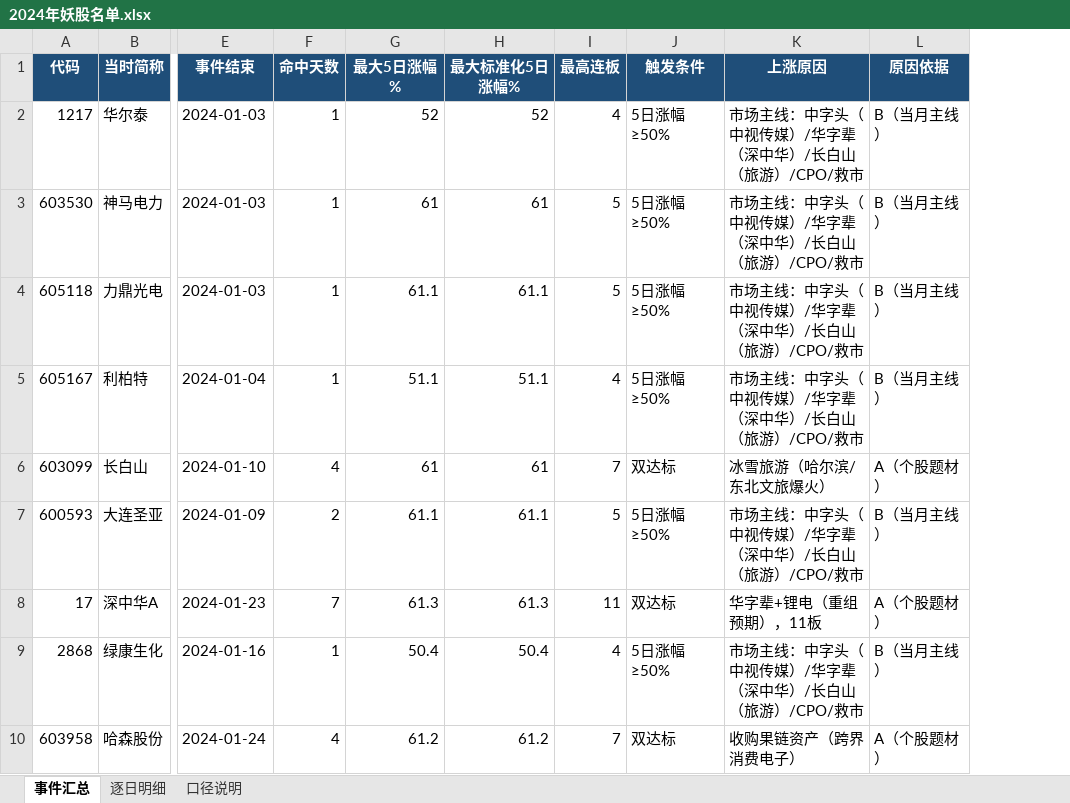
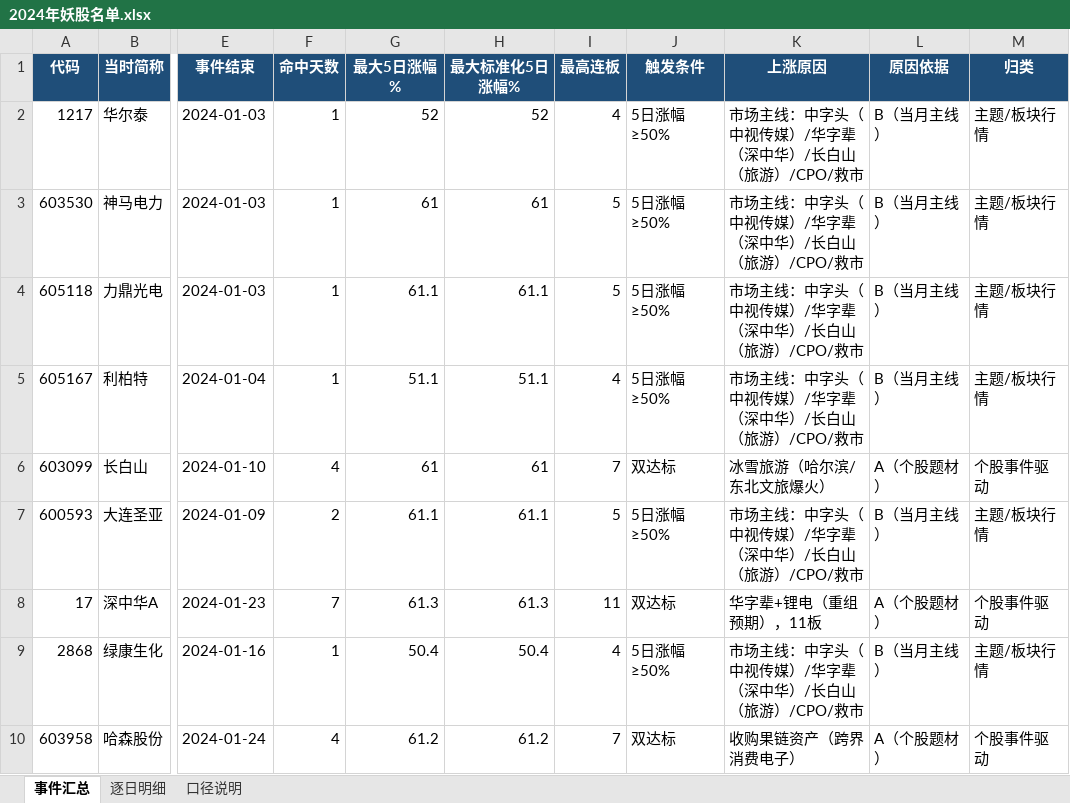
Before and after one commit to seacy19/WJ-, an Excel workbook: yaogu/2024/2024年妖股名单.xlsx, sheet 事件汇总, drawn as a sheet; only a part is shown, gaps mark what is left out; values as stored, in another font and other column widths than the file's, no borders; the diff names each change by its address in the sheet, - before the commit and + after, or states it on an @@ line.

Commit message:
对齐 yaogu/2016~2024 归因口径：补「归类」列 + A档头部抽查验证
- 九年事件汇总表各新增「归类」列，由「原因依据」映射：A（个股题材）→个股事件驱动、B（当月主线）→主题/板块行情，与 2025/2026 模块取值统一；原始分档列保留
- 口径说明表追加归因分档说明行；九年 README 同步
- 校验：B 档 1307 条全部统一「市场主线：」前缀、同月主题字符串零分歧；A 档每年 TOP5 连板高标原因逐一与公开史实核对（顺丰/360/红星二锅头借壳、市北高新、中通客车、圣龙股份、双成药业等 45 只）全部吻合

```diff
--- a/yaogu/2024/2024年妖股名单.xlsx (sheet 事件汇总)
+++ b/yaogu/2024/2024年妖股名单.xlsx (sheet 事件汇总)
+column M (归类), rows 2-10: 主题/板块行情 | 主题/板块行情 | 主题/板块行情 | 主题/板块行情 | 个股事件驱动 | 主题/板块行情 | 个股事件驱动 | 主题/板块行情 | 个股事件驱动
```
Also changed, not shown: sheet 口径说明, yaogu/2019/2019年妖股名单.xlsx, yaogu/2020/2020年妖股名单.xlsx, 16 other files.
